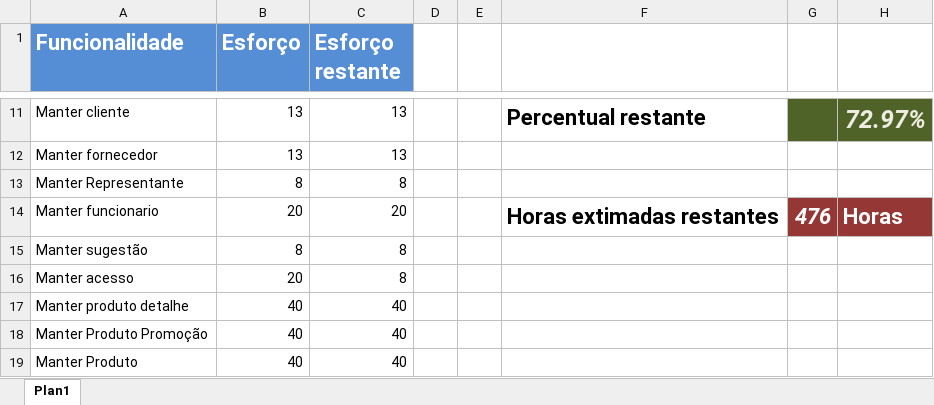
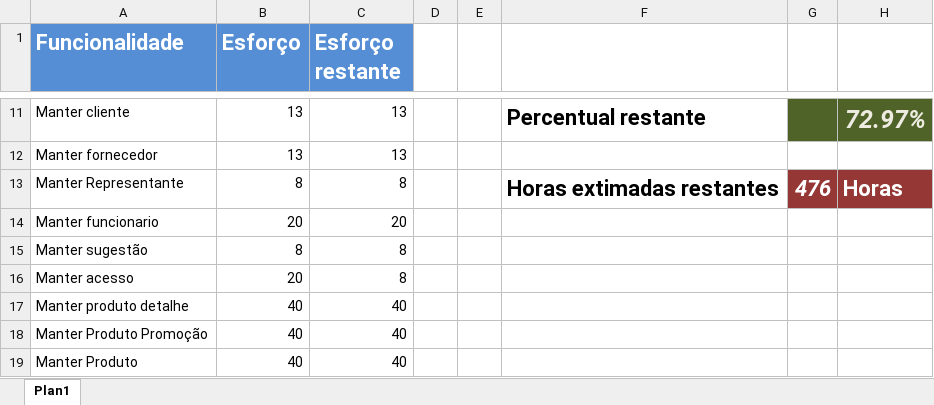
Before and after one commit to LeoBessa403/Biblioteca, an Excel workbook: Metas.xlsx, sheet Plan1, drawn as a sheet; only a part is shown, gaps mark what is left out; values as stored, in another font and other column widths than the file's, no borders; the diff names each change by its address in the sheet, - before the commit and + after, or states it on an @@ line.

```diff
--- a/Metas.xlsx (sheet Plan1)
+++ b/Metas.xlsx (sheet Plan1)
-F13: (empty)
+F13: Horas extimadas restantes
-G13: (empty)
+G13: 476
-G13:H13 fill: none
+G13:H13 fill: #953735
-H13: (empty)
+H13: Horas
-F14: Horas extimadas restantes
+F14: (empty)
-G14: 476
+G14: (empty)
-G14:H14 fill: #953735
+G14:H14 fill: none
-H14: Horas
+H14: (empty)
```
